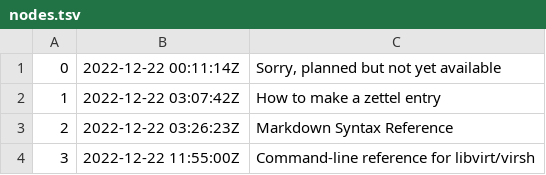
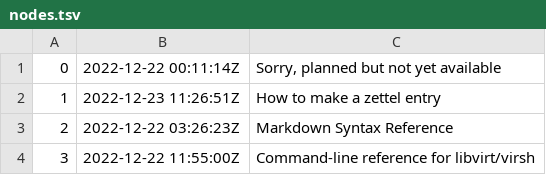
Before and after one commit to yekisec/me, a TSV file: zet/dex/nodes.tsv, drawn as a sheet.

```diff
--- a/zet/dex/nodes.tsv
+++ b/zet/dex/nodes.tsv
@@ -1,3 +1,3 @@
 0	2022-12-22 00:11:14Z	Sorry, planned but not yet available
-1	2022-12-22 03:07:42Z	How to make a zettel entry
+1	2022-12-23 11:26:51Z	How to make a zettel entry
 2	2022-12-22 03:26:23Z	Markdown Syntax Reference
```
Also changed, not shown: 5 other files.
